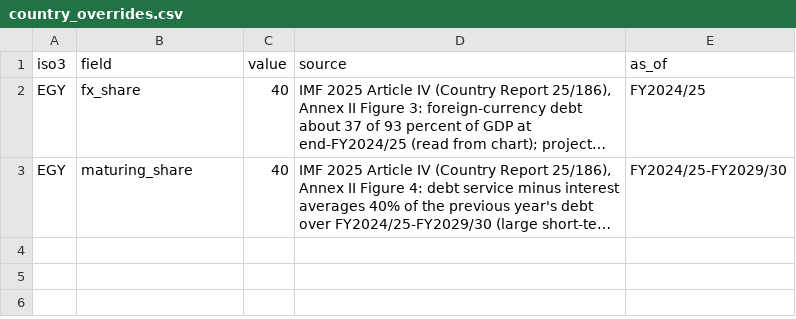
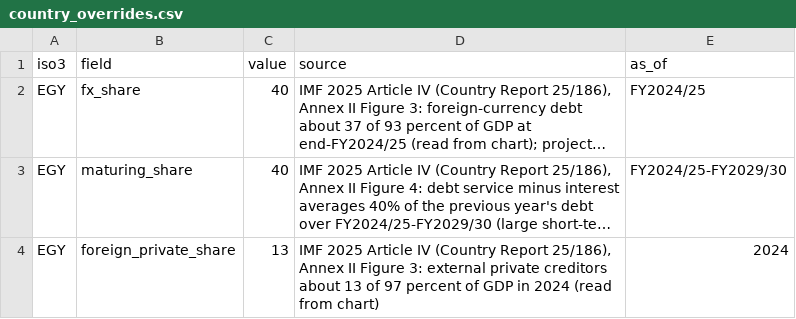
Before and after one commit to andrawisr/DSATool, a CSV file: dsa/data/country_overrides.csv, drawn as a sheet; long unchanged cells end in …; the diff names each change by its address in the sheet, - before the commit and + after, or states it on an @@ line.

```diff
--- a/dsa/data/country_overrides.csv
+++ b/dsa/data/country_overrides.csv
+row 4: EGY | foreign_private_share | 13 | IMF 2025 Article IV (Country Report 25/186), Annex II Figure 3: external private creditors about 13 of 97 percent of GDP in 2024 (read from chart) | 2024
```
Also changed, not shown: 8 other files.
